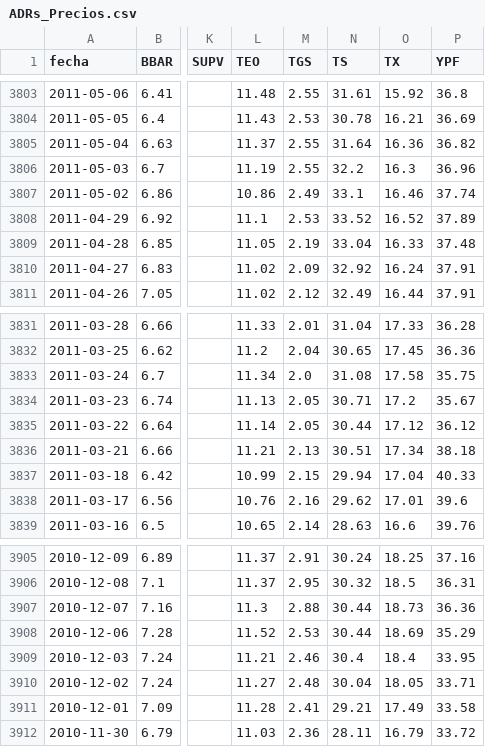
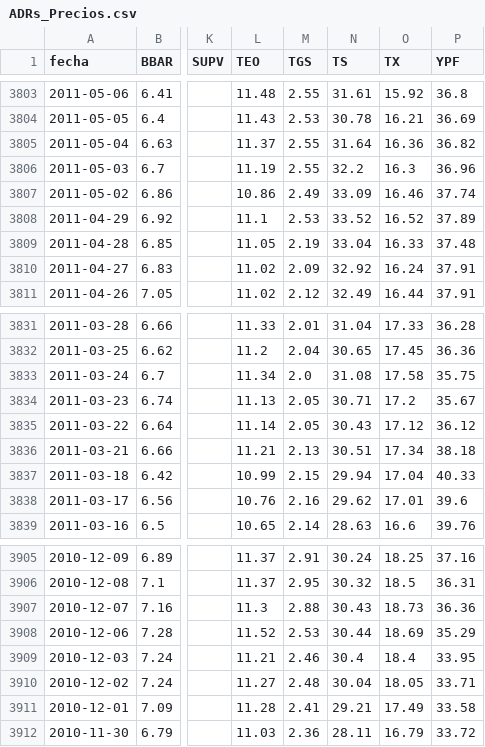
Before and after one commit to jesusrobles824/Automatizacion-de-Datos-y-Proyectos-BI, a CSV file: Automatización de Datos/ADRs_Precios.csv, drawn as a sheet; only a part is shown, gaps mark what is left out; the diff covers the shown part only; the diff names each change by its address in the sheet, - before the commit and + after, or states it on an @@ line.

```diff
--- a/Automatización de Datos/ADRs_Precios.csv
+++ b/Automatización de Datos/ADRs_Precios.csv
-N3807 (TS): 33.1
+N3807 (TS): 33.09
-N3835 (TS): 30.44
+N3835 (TS): 30.43
-N3907 (TS): 30.44
+N3907 (TS): 30.43
```
Also changed, not shown: 14 edited cells elsewhere in this file, Automatización de Datos/ADRs_variacion_porcentual_diaria.csv.
